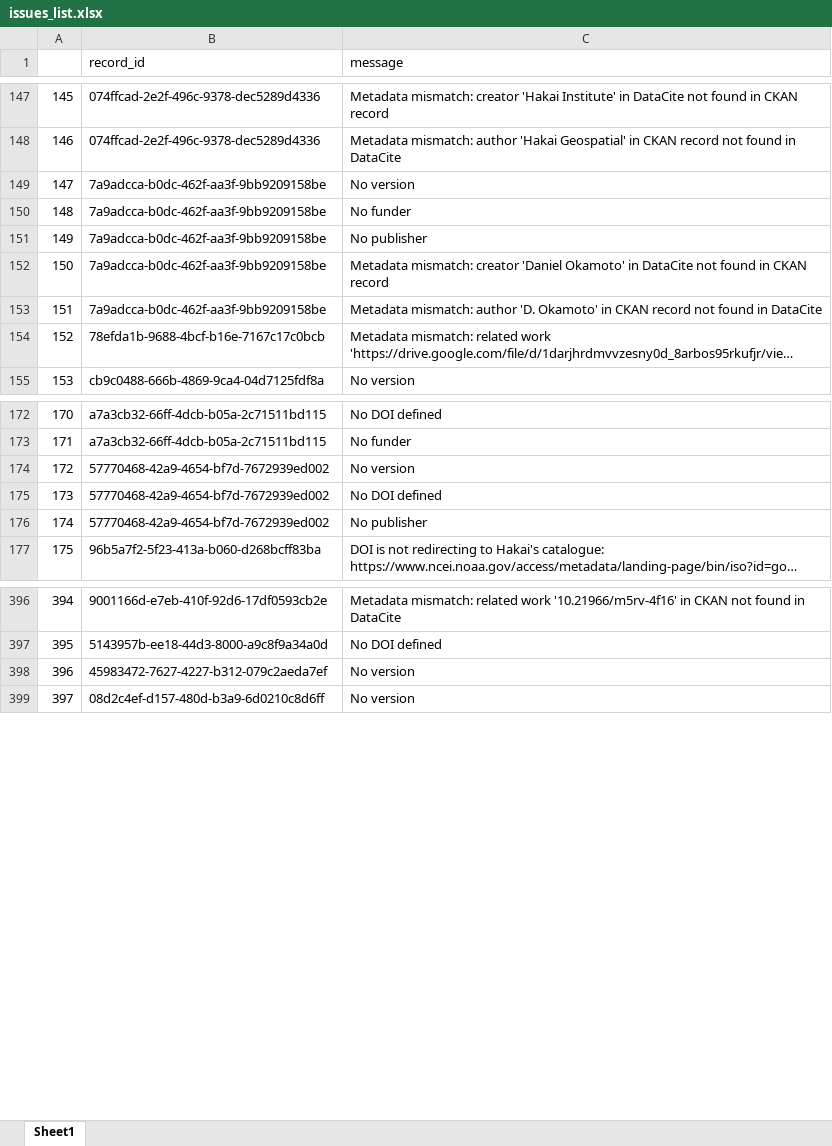
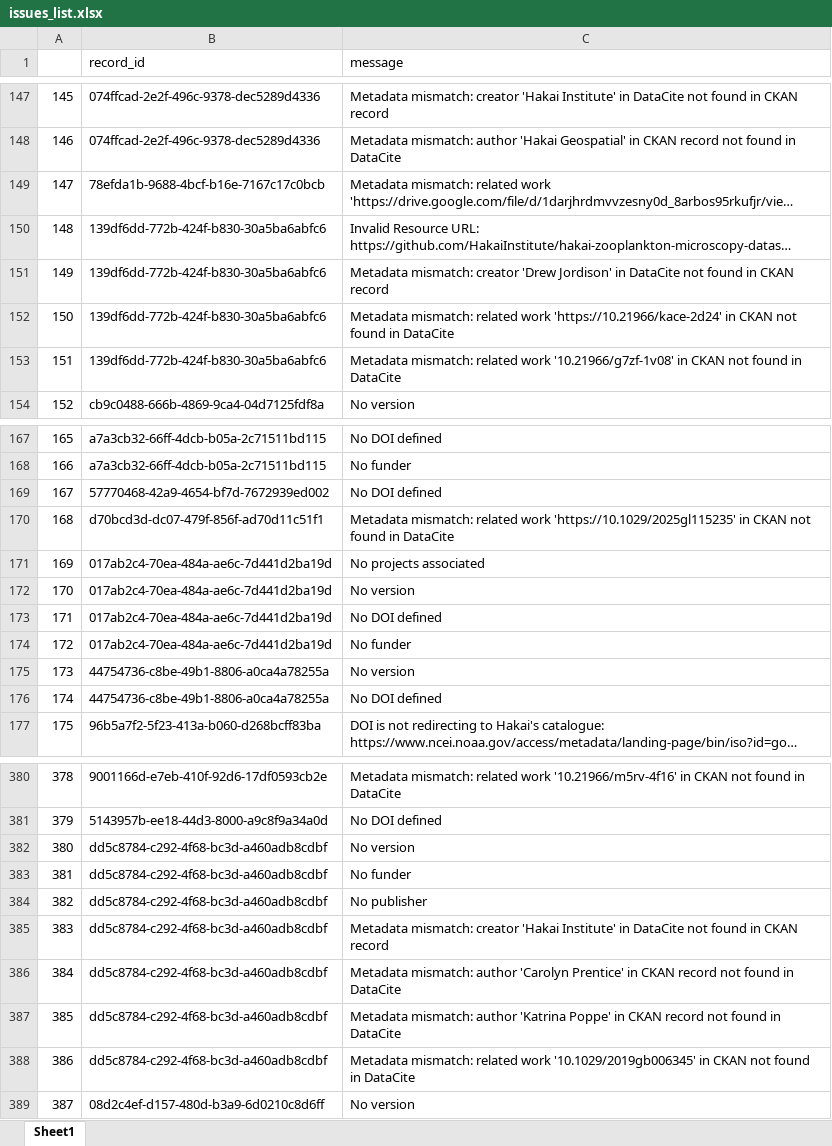
Before and after one commit to HakaiInstitute/hakai-ckan-records-checks, an Excel workbook: run-update/issues_list.xlsx, sheet Sheet1, drawn as a sheet; only a part is shown, gaps mark what is left out; long unchanged cells end in …; values as stored, in another font and other column widths than the file's, no borders; removed rows and columns are numbered as before the commit, all else as after; the diff covers the shown part only; the diff names each change by its address in the sheet, - before the commit and + after, or states it on an @@ line.

```diff
--- a/run-update/issues_list.xlsx (sheet Sheet1)
+++ b/run-update/issues_list.xlsx (sheet Sheet1)
@@ column A renumbered between rows 7 and 673 @@
-row 149: 147 | 7a9adcca-b0dc-462f-aa3f-9bb9209158be | No version
-row 150: 148 | 7a9adcca-b0dc-462f-aa3f-9bb9209158be | No funder
-row 151: 149 | 7a9adcca-b0dc-462f-aa3f-9bb9209158be | No publisher
-row 152: 150 | 7a9adcca-b0dc-462f-aa3f-9bb9209158be | Metadata mismatch: creator 'Daniel Okamoto' in DataCite not found in CKAN record
-row 153: 151 | 7a9adcca-b0dc-462f-aa3f-9bb9209158be | Metadata mismatch: author 'D. Okamoto' in CKAN record not found in DataCite
@@ row 160 moved to row 150: 148 @@
@@ row 161 moved to row 151: 149 @@
@@ row 163 moved to row 152: 150 @@
@@ row 162 moved to row 153: 151 @@
-row 174: 172 | 57770468-42a9-4654-bf7d-7672939ed002 | No version
-row 176: 174 | 57770468-42a9-4654-bf7d-7672939ed002 | No publisher
@@ row 189 moved to row 170: 168 @@
@@ row 183 moved to row 171: 169 @@
@@ row 184 moved to row 172: 170 @@
@@ row 185 moved to row 173: 171 @@
@@ row 186 moved to row 174: 172 @@
@@ row 187 moved to row 175: 173 @@
@@ row 188 moved to row 176: 174 @@
-B382 (record_id): 45983472-7627-4227-b312-079c2aeda7ef
+B382 (record_id): dd5c8784-c292-4f68-bc3d-a460adb8cdbf
+row 383: 381 | dd5c8784-c292-4f68-bc3d-a460adb8cdbf | No funder
+row 384: 382 | dd5c8784-c292-4f68-bc3d-a460adb8cdbf | No publisher
+row 385: 383 | dd5c8784-c292-4f68-bc3d-a460adb8cdbf | Metadata mismatch: creator 'Hakai Institute' in DataCite not found in CKAN record
+row 386: 384 | dd5c8784-c292-4f68-bc3d-a460adb8cdbf | Metadata mismatch: author 'Carolyn Prentice' in CKAN record not found in DataCite
+row 387: 385 | dd5c8784-c292-4f68-bc3d-a460adb8cdbf | Metadata mismatch: author 'Katrina Poppe' in CKAN record not found in DataCite
+row 388: 386 | dd5c8784-c292-4f68-bc3d-a460adb8cdbf | Metadata mismatch: related work '10.1029/2019gb006345' in CKAN not found in DataCite
```
Also changed, not shown: 3 added rows, 14 removed rows and 176 moved rows elsewhere in this sheet, run-update/catalog_summary.xlsx, 26 other files.
